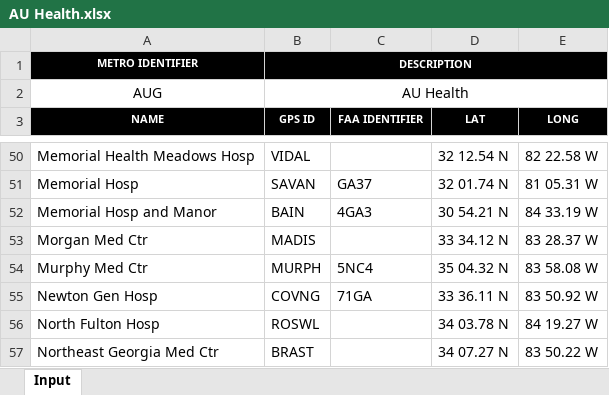
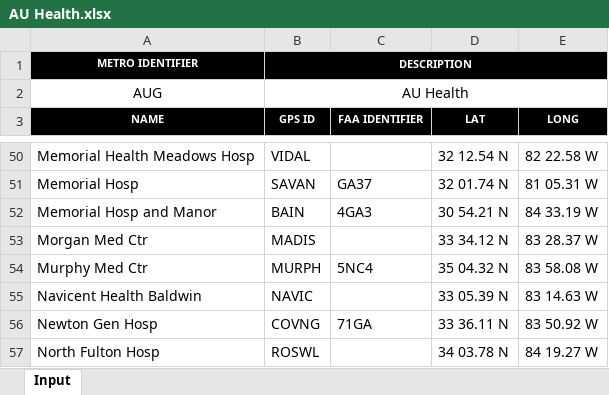
Before and after one commit to matthewshammond/AUG-Maps, an Excel workbook: AU Health.xlsx, sheet Input, drawn as a sheet; only a part is shown, gaps mark what is left out; the shorter side is filled out with more unchanged rows; values as stored, in another font and other column widths than the file's, no borders; charts and pictures not drawn; the diff names each change by its address in the sheet, - before the commit and + after, or states it on an @@ line.

```diff
--- a/AU Health.xlsx (sheet Input)
+++ b/AU Health.xlsx (sheet Input)
+row 55: Navicent Health Baldwin | NAVIC |  | 33 05.39 N | 83 14.63 W
```
Also changed, not shown: AUG.xlsx, AirComm.xlsx, 3 other files.
